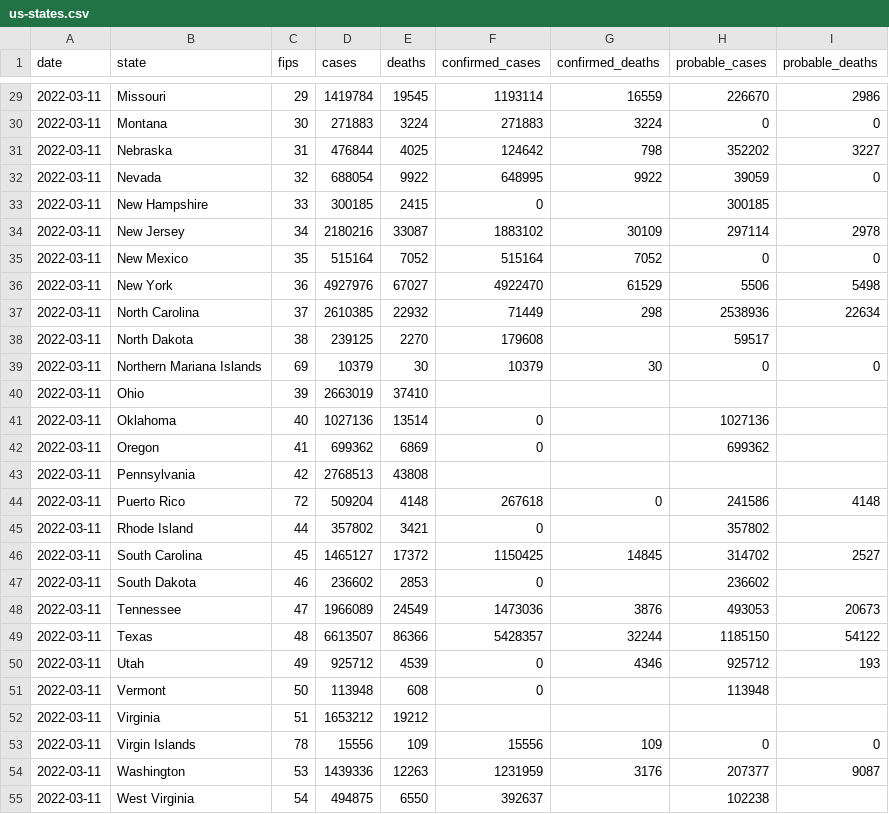
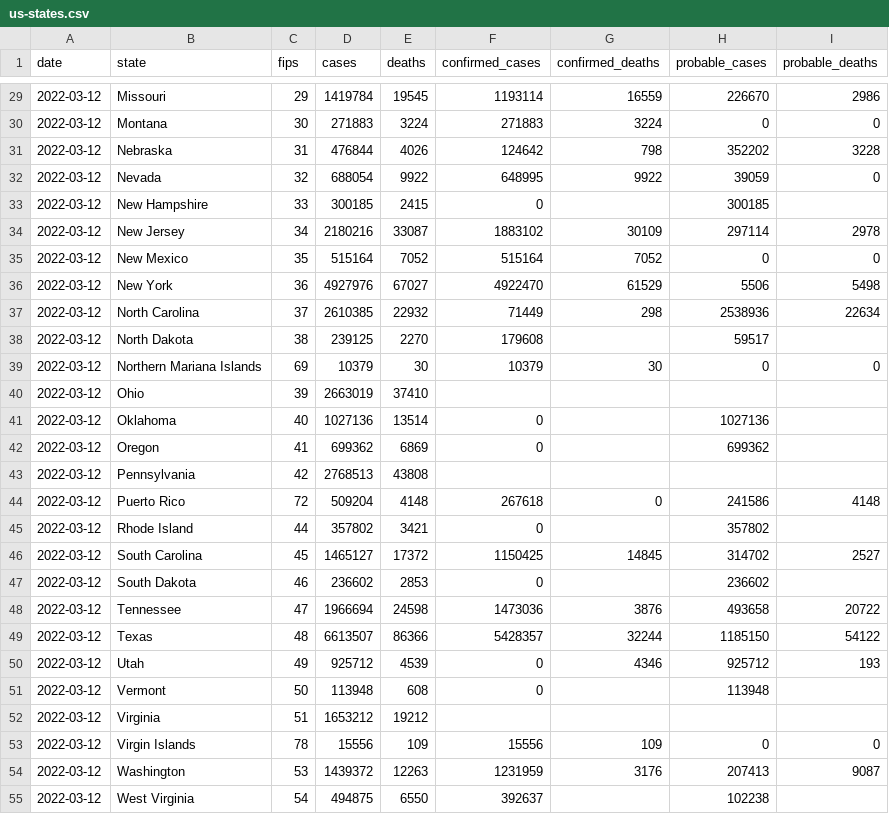
Before and after one commit to ehom/external-data, a CSV file: covid-19/us-states.csv, drawn as a sheet; only a part is shown, gaps mark what is left out; the diff covers the shown part only.

```diff
--- a/covid-19/us-states.csv
+++ b/covid-19/us-states.csv
@@ -29,27 +29,27 @@ date,state,fips,cases,deaths,confirmed_cases,confirmed_deaths,probable_cases,pro
-2022-03-11,Missouri,29,1419784,19545,1193114,16559,226670,2986
-2022-03-11,Montana,30,271883,3224,271883,3224,0,0
-2022-03-11,Nebraska,31,476844,4025,124642,798,352202,3227
-2022-03-11,Nevada,32,688054,9922,648995,9922,39059,0
-2022-03-11,New Hampshire,33,300185,2415,0,,300185,
-2022-03-11,New Jersey,34,2180216,33087,1883102,30109,297114,2978
-2022-03-11,New Mexico,35,515164,7052,515164,7052,0,0
-2022-03-11,New York,36,4927976,67027,4922470,61529,5506,5498
-2022-03-11,North Carolina,37,2610385,22932,71449,298,2538936,22634
-2022-03-11,North Dakota,38,239125,2270,179608,,59517,
-2022-03-11,Northern Mariana Islands,69,10379,30,10379,30,0,0
-2022-03-11,Ohio,39,2663019,37410,,,,
-2022-03-11,Oklahoma,40,1027136,13514,0,,1027136,
-2022-03-11,Oregon,41,699362,6869,0,,699362,
-2022-03-11,Pennsylvania,42,2768513,43808,,,,
-2022-03-11,Puerto Rico,72,509204,4148,267618,0,241586,4148
-2022-03-11,Rhode Island,44,357802,3421,0,,357802,
-2022-03-11,South Carolina,45,1465127,17372,1150425,14845,314702,2527
-2022-03-11,South Dakota,46,236602,2853,0,,236602,
-2022-03-11,Tennessee,47,1966089,24549,1473036,3876,493053,20673
-2022-03-11,Texas,48,6613507,86366,5428357,32244,1185150,54122
-2022-03-11,Utah,49,925712,4539,0,4346,925712,193
-2022-03-11,Vermont,50,113948,608,0,,113948,
-2022-03-11,Virginia,51,1653212,19212,,,,
-2022-03-11,Virgin Islands,78,15556,109,15556,109,0,0
-2022-03-11,Washington,53,1439336,12263,1231959,3176,207377,9087
-2022-03-11,West Virginia,54,494875,6550,392637,,102238,
+2022-03-12,Missouri,29,1419784,19545,1193114,16559,226670,2986
+2022-03-12,Montana,30,271883,3224,271883,3224,0,0
+2022-03-12,Nebraska,31,476844,4026,124642,798,352202,3228
+2022-03-12,Nevada,32,688054,9922,648995,9922,39059,0
+2022-03-12,New Hampshire,33,300185,2415,0,,300185,
+2022-03-12,New Jersey,34,2180216,33087,1883102,30109,297114,2978
+2022-03-12,New Mexico,35,515164,7052,515164,7052,0,0
+2022-03-12,New York,36,4927976,67027,4922470,61529,5506,5498
+2022-03-12,North Carolina,37,2610385,22932,71449,298,2538936,22634
+2022-03-12,North Dakota,38,239125,2270,179608,,59517,
+2022-03-12,Northern Mariana Islands,69,10379,30,10379,30,0,0
+2022-03-12,Ohio,39,2663019,37410,,,,
+2022-03-12,Oklahoma,40,1027136,13514,0,,1027136,
+2022-03-12,Oregon,41,699362,6869,0,,699362,
+2022-03-12,Pennsylvania,42,2768513,43808,,,,
+2022-03-12,Puerto Rico,72,509204,4148,267618,0,241586,4148
+2022-03-12,Rhode Island,44,357802,3421,0,,357802,
+2022-03-12,South Carolina,45,1465127,17372,1150425,14845,314702,2527
+2022-03-12,South Dakota,46,236602,2853,0,,236602,
+2022-03-12,Tennessee,47,1966694,24598,1473036,3876,493658,20722
+2022-03-12,Texas,48,6613507,86366,5428357,32244,1185150,54122
+2022-03-12,Utah,49,925712,4539,0,4346,925712,193
+2022-03-12,Vermont,50,113948,608,0,,113948,
+2022-03-12,Virginia,51,1653212,19212,,,,
+2022-03-12,Virgin Islands,78,15556,109,15556,109,0,0
+2022-03-12,Washington,53,1439372,12263,1231959,3176,207413,9087
+2022-03-12,West Virginia,54,494875,6550,392637,,102238,
```
Also changed, not shown: 33 edited cells elsewhere in this file, 1 other file.
